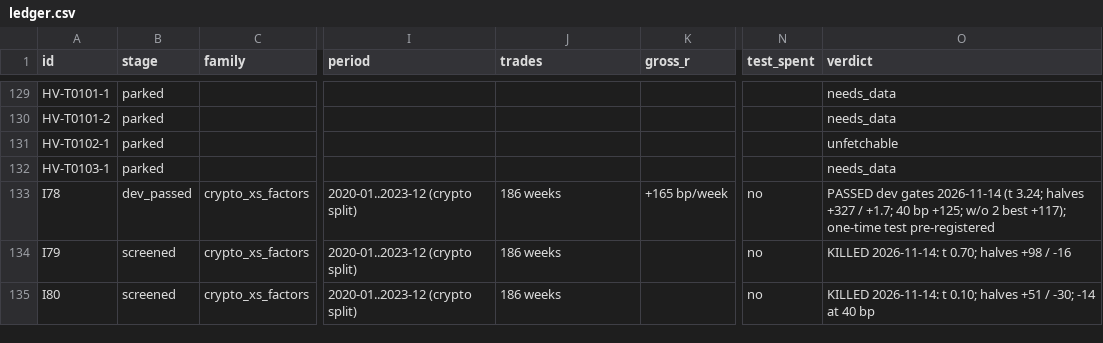
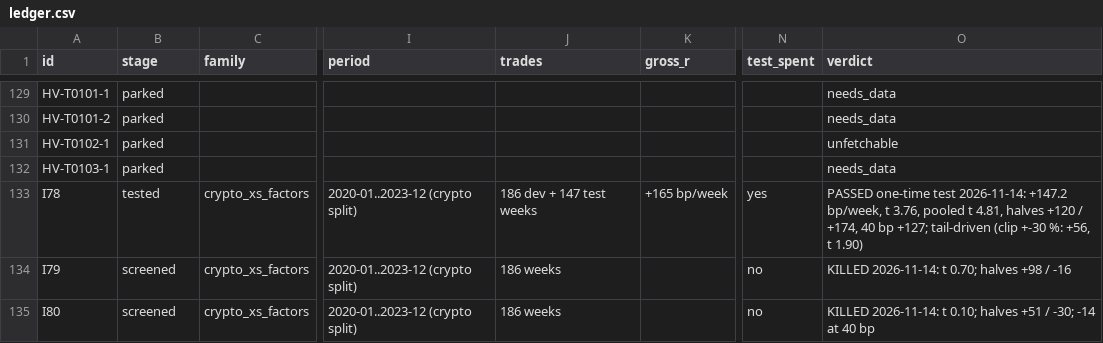
Before and after one commit to hslu-jwn/claude-backtester_V2, a CSV file: research/ledger.csv, drawn as a sheet; only a part is shown, gaps mark what is left out; the diff names each change by its address in the sheet, - before the commit and + after, or states it on an @@ line.

```diff
--- a/research/ledger.csv
+++ b/research/ledger.csv
-B133 (stage): dev_passed
+B133 (stage): tested
-J133 (trades): 186 weeks
+J133 (trades): 186 dev + 147 test weeks
-N133 (test_spent): no
+N133 (test_spent): yes
-O133 (verdict): PASSED dev gates 2026-11-14 (t 3.24; halves +327 / +1.7; 40 bp +125; w/o 2 best +117); one-time test pre-registered
+O133 (verdict): PASSED one-time test 2026-11-14: +147.2 bp/week, t 3.76, pooled t 4.81, halves +120 / +174, 40 bp +127; tail-driven (clip +-30 %: +56, t 1.90)
```
Also changed, not shown: 3 other files.
